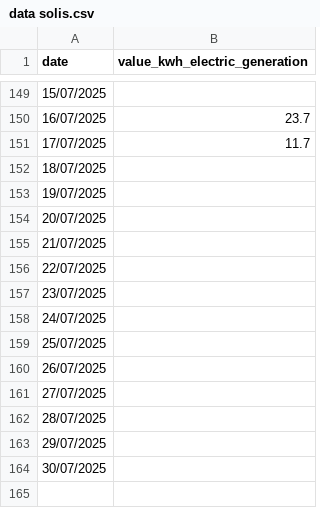
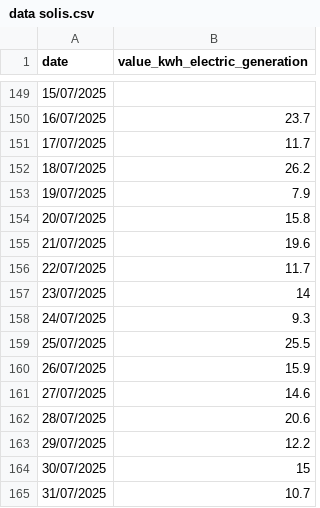
Before and after one commit to dimitri-shvorob/octopus-solis, a CSV file: data solis.csv, drawn as a sheet; only a part is shown, gaps mark what is left out.

```diff
--- a/data solis.csv
+++ b/data solis.csv
@@ -151,14 +151,15 @@ date,value_kwh_electric_generation
 17/07/2025,11.7
-18/07/2025,
-19/07/2025,
-20/07/2025,
-21/07/2025,
-22/07/2025,
-23/07/2025,
-24/07/2025,
-25/07/2025,
-26/07/2025,
-27/07/2025,
-28/07/2025,
-29/07/2025,
-30/07/2025,
+18/07/2025,26.2
+19/07/2025,7.9
+20/07/2025,15.8
+21/07/2025,19.6
+22/07/2025,11.7
+23/07/2025,14
+24/07/2025,9.3
+25/07/2025,25.5
+26/07/2025,15.9
+27/07/2025,14.6
+28/07/2025,20.6
+29/07/2025,12.2
+30/07/2025,15
+31/07/2025,10.7
```
Also changed, not shown: 18 other files.
